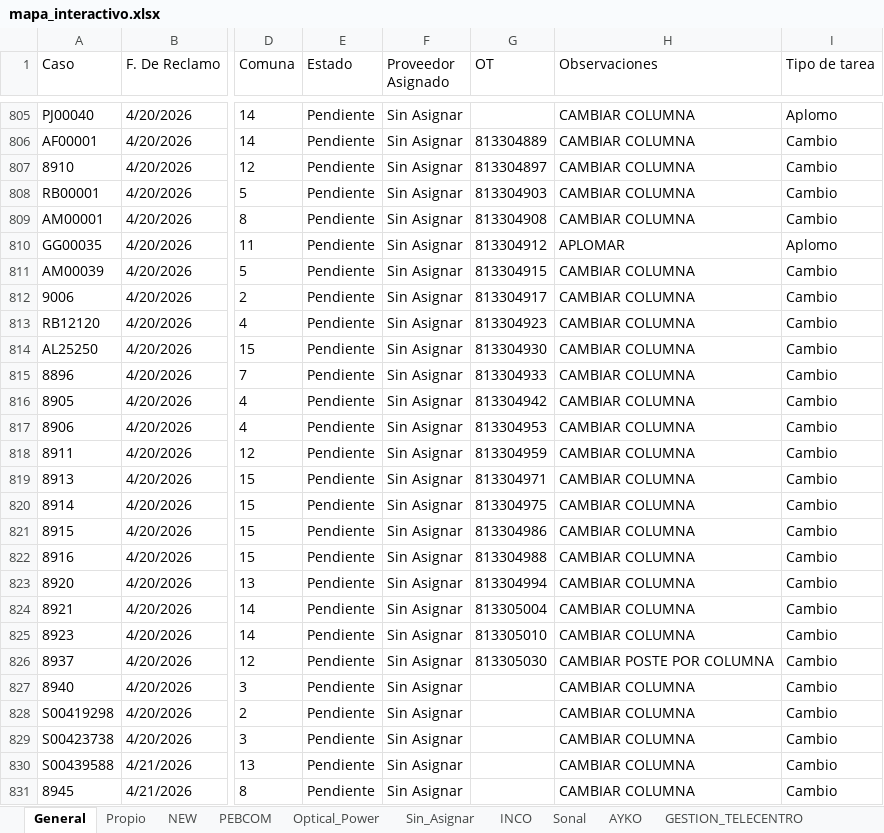
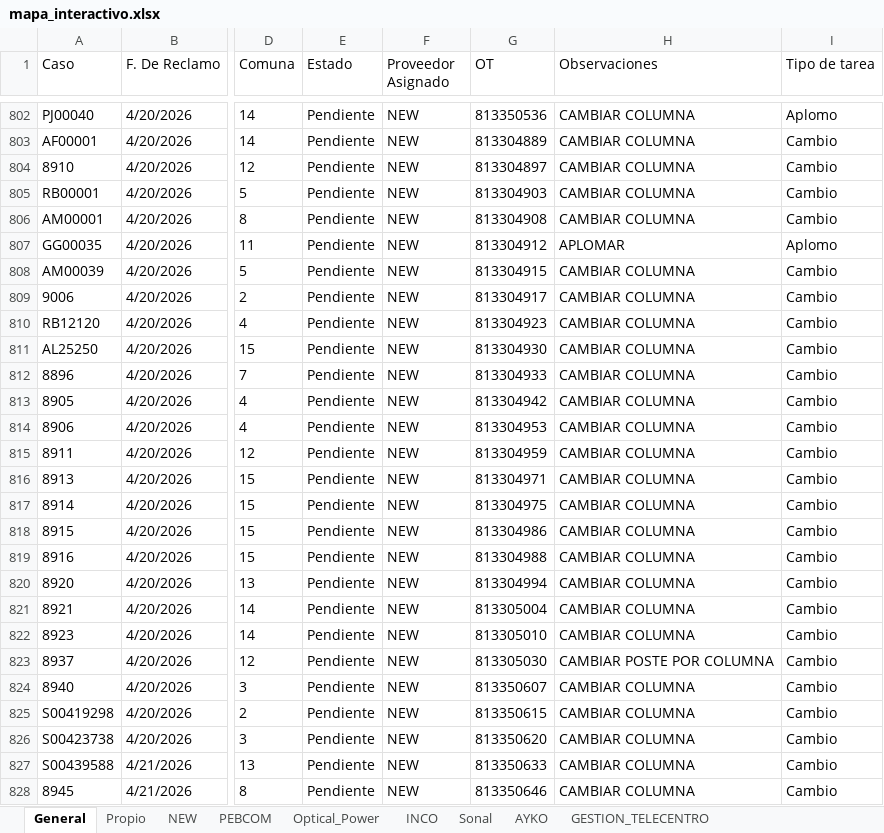
Before and after one commit to gestiondereclamosteco/pendientes_mantenimiento, an Excel workbook: mapa_interactivo.xlsx, sheet General, drawn as a sheet; only a part is shown, gaps mark what is left out; values as stored, in another font and other column widths than the file's, no borders; addresses are those after the commit; the diff covers the shown part only; the diff names each change by its address in the sheet, - before the commit and + after, or states it on an @@ line.

```diff
--- a/mapa_interactivo.xlsx (sheet General)
+++ b/mapa_interactivo.xlsx (sheet General)
-sheet tab: Sin_Asignar
-F802:F828 (Proveedor Asignado): Sin Asignar
+F802:F828 (Proveedor Asignado): NEW
-G802 (OT): (empty)
+G802 (OT): 813350536
-G824 (OT): (empty)
+G824 (OT): 813350607
-G825 (OT): (empty)
+G825 (OT): 813350615
-G826 (OT): (empty)
+G826 (OT): 813350620
-G827 (OT): (empty)
+G827 (OT): 813350633
-G828 (OT): (empty)
+G828 (OT): 813350646
```
Also changed, not shown: 4 removed rows and 267 edited cells elsewhere in this sheet, sheet NEW, 1 other file.
